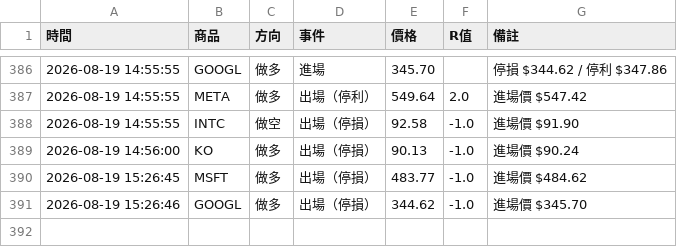
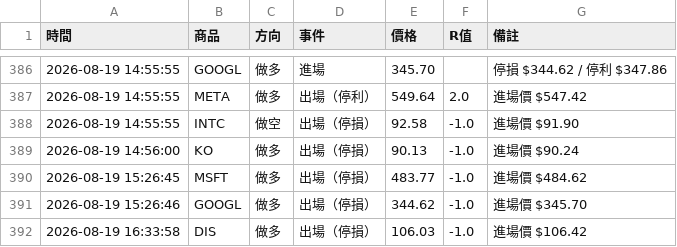
Before and after one commit to stupidyaoyao/my-quant-project, a CSV file: orb_log.csv, drawn as a sheet; only a part is shown, gaps mark what is left out; the diff names each change by its address in the sheet, - before the commit and + after, or states it on an @@ line.

```diff
--- a/orb_log.csv
+++ b/orb_log.csv
+row 392: 2026-08-19 16:33:58 | DIS | 做多 | 出場（停損） | 106.03 | -1.0 | 進場價 $106.42
```
Also changed, not shown: 1 other file.
